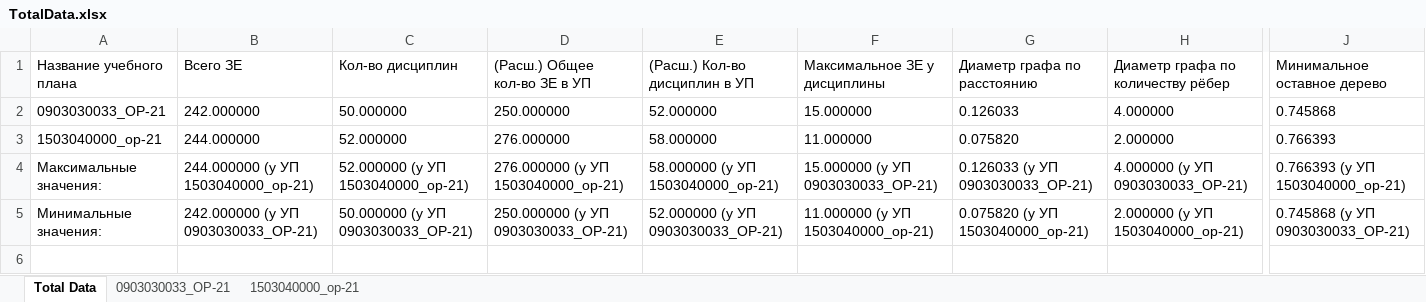
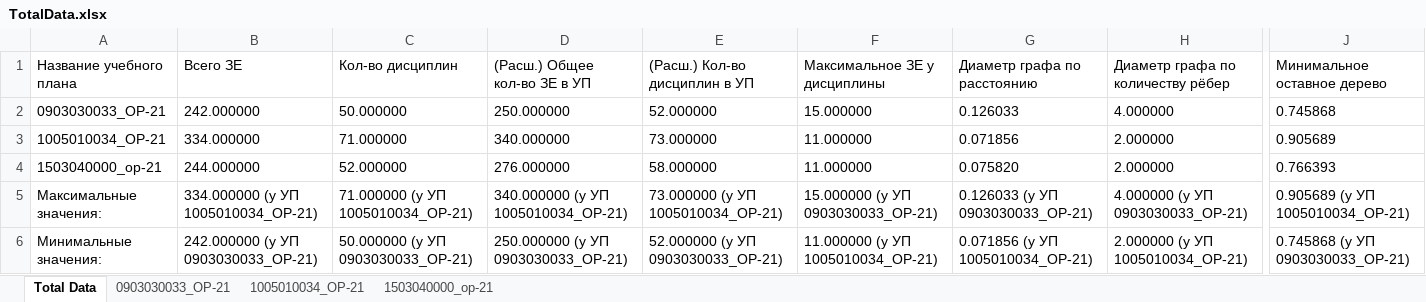
Before and after one commit to ekhalturin-ki15/SPA-SFU2, an Excel workbook: result/spec/TotalData.xlsx, sheet Total Data, drawn as a sheet; only a part is shown, gaps mark what is left out; values as stored, in another font and other column widths than the file's, no borders; addresses are those after the commit; rows hold the shown columns only; the diff covers the shown part only; the diff names each change by its address in the sheet, - before the commit and + after, or states it on an @@ line.

```diff
--- a/result/spec/TotalData.xlsx (sheet Total Data)
+++ b/result/spec/TotalData.xlsx (sheet Total Data)
+sheet tab: 1005010034_OP-21
+row 3: 1005010034_OP-21 | 334.000000 | 71.000000 | 340.000000 | 73.000000 | 11.000000 | 0.071856 | 2.000000 | 0.905689
-B5 (Всего ЗЕ): 244.000000 (у УП 1503040000_op-21)
+B5 (Всего ЗЕ): 334.000000 (у УП 1005010034_OP-21)
-C5 (Кол-во дисциплин): 52.000000 (у УП 1503040000_op-21)
+C5 (Кол-во дисциплин): 71.000000 (у УП 1005010034_OP-21)
-D5 ((Расш.) Общее кол-во ЗЕ в УП): 276.000000 (у УП 1503040000_op-21)
+D5 ((Расш.) Общее кол-во ЗЕ в УП): 340.000000 (у УП 1005010034_OP-21)
-E5 ((Расш.) Кол-во дисциплин в УП): 58.000000 (у УП 1503040000_op-21)
+E5 ((Расш.) Кол-во дисциплин в УП): 73.000000 (у УП 1005010034_OP-21)
-J5 (Минимальное оставное дерево): 0.766393 (у УП 1503040000_op-21)
+J5 (Минимальное оставное дерево): 0.905689 (у УП 1005010034_OP-21)
-F6 (Максимальное ЗЕ у дисциплины): 11.000000 (у УП 1503040000_op-21)
+F6 (Максимальное ЗЕ у дисциплины): 11.000000 (у УП 1005010034_OP-21)
-G6 (Диаметр графа по расстоянию): 0.075820 (у УП 1503040000_op-21)
+G6 (Диаметр графа по расстоянию): 0.071856 (у УП 1005010034_OP-21)
-H6: 2.000000 (у УП 1503040000_op-21)
+H6: 2.000000 (у УП 1005010034_OP-21)
```
Also changed, not shown: 5 edited cells elsewhere in this sheet, sheet 1503040000_op-21, sheet 0903030033_OP-21, 8 other files.
